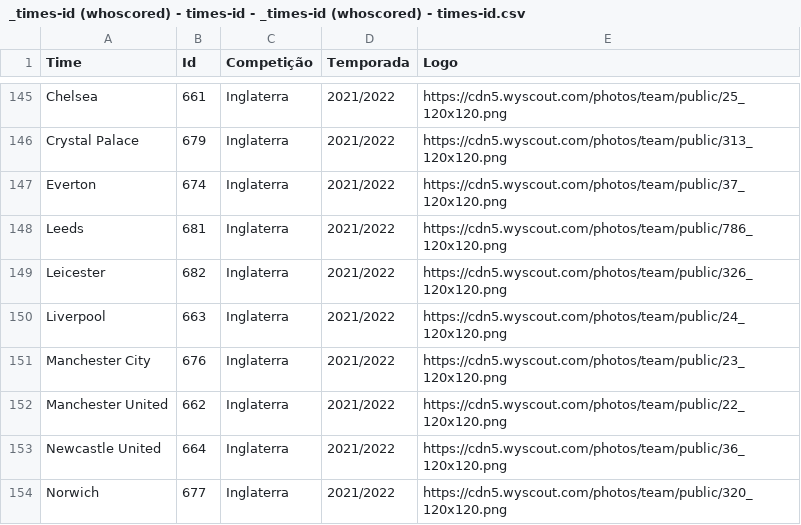
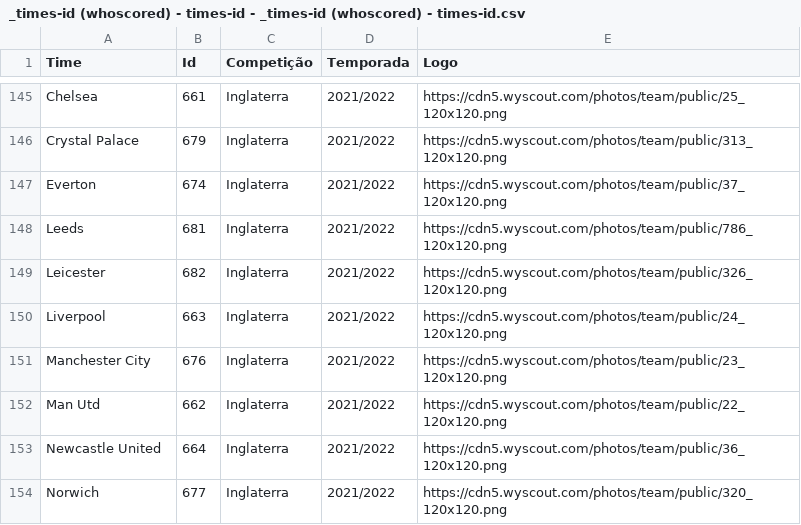
Before and after one commit to CBatatinha/streamlit_br_footure, a CSV file: csvs/_times-id (whoscored) - times-id - _times-id (whoscored) - times-id.csv, drawn as a sheet; only a part is shown, gaps mark what is left out.

Commit message:
Update _times-id (whoscored) - times-id - _times-id (whoscored) - times-id.csv

```diff
--- a/csvs/_times-id (whoscored) - times-id - _times-id (whoscored) - times-id.csv
+++ b/csvs/_times-id (whoscored) - times-id - _times-id (whoscored) - times-id.csv
@@ -151,3 +151,3 @@ Liverpool,663,Inglaterra,2021/2022,https://cdn5.wyscout.com/photos/team/public/2
 Manchester City,676,Inglaterra,2021/2022,https://cdn5.wyscout.com/photos/team/public/23_120x120.png
-Manchester United,662,Inglaterra,2021/2022,https://cdn5.wyscout.com/photos/team/public/22_120x120.png
+Man Utd,662,Inglaterra,2021/2022,https://cdn5.wyscout.com/photos/team/public/22_120x120.png
 Newcastle United,664,Inglaterra,2021/2022,https://cdn5.wyscout.com/photos/team/public/36_120x120.png
```
